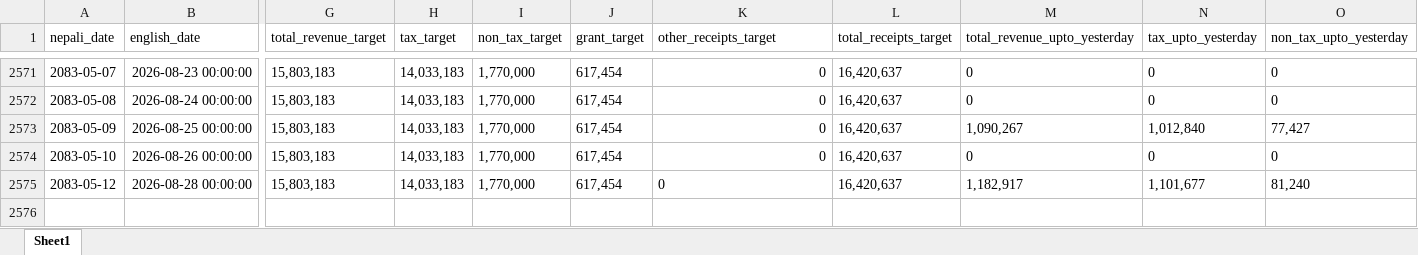
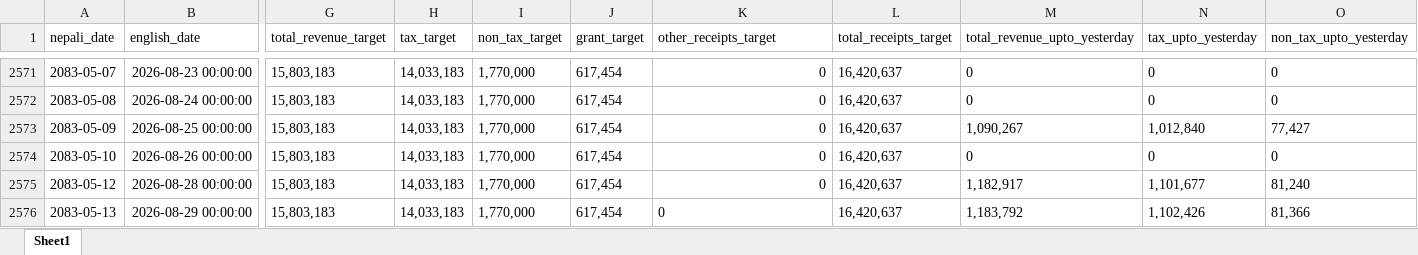
Before and after one commit to rimalumesh/fiscal_foresting, an Excel workbook: fiscal_dashboard_data.xlsx, sheet Sheet1, drawn as a sheet; only a part is shown, gaps mark what is left out; values as stored, in another font and other column widths than the file's, no borders; rows hold the shown columns only; the diff names each change by its address in the sheet, - before the commit and + after, or states it on an @@ line.

```diff
--- a/fiscal_dashboard_data.xlsx (sheet Sheet1)
+++ b/fiscal_dashboard_data.xlsx (sheet Sheet1)
-K2575 alignment: left
+K2575 alignment: right
+row 2576: 2083-05-13 | 2026-08-29 00:00:00 | 15,803,183 | 14,033,183 | 1,770,000 | 617,454 | 0 | 16,420,637 | 1,183,792 | 1,102,426 | 81,366
```
